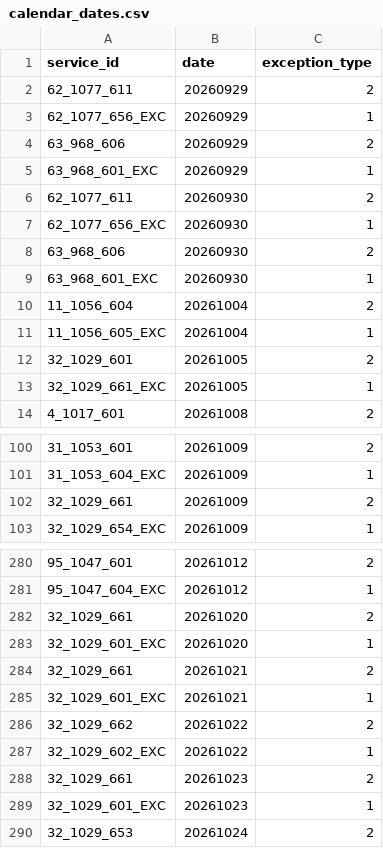
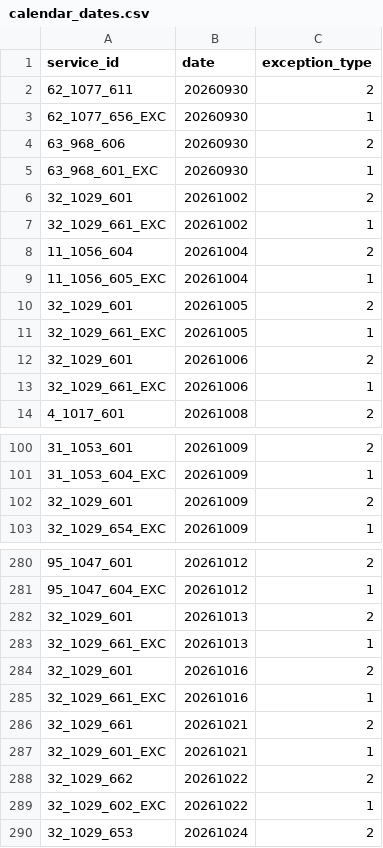
Before and after one commit to WireNext/emtgfs, a CSV file: data_csv/calendar_dates.csv, drawn as a sheet; only a part is shown, gaps mark what is left out; the diff covers the shown part only.

```diff
--- a/data_csv/calendar_dates.csv
+++ b/data_csv/calendar_dates.csv
@@ -1,6 +1,2 @@
 service_id,date,exception_type
-62_1077_611,20260929,2
-62_1077_656_EXC,20260929,1
-63_968_606,20260929,2
-63_968_601_EXC,20260929,1
 62_1077_611,20260930,2
@@ -9,2 +5,4 @@ service_id,date,exception_type
 63_968_601_EXC,20260930,1
+32_1029_601,20261002,2
+32_1029_661_EXC,20261002,1
 11_1056_604,20261004,2
@@ -13,2 +11,4 @@ service_id,date,exception_type
 32_1029_661_EXC,20261005,1
+32_1029_601,20261006,2
+32_1029_661_EXC,20261006,1
 4_1017_601,20261008,2
@@ -101,3 +101,3 @@ service_id,date,exception_type
 31_1053_604_EXC,20261009,1
-32_1029_661,20261009,2
+32_1029_601,20261009,2
 32_1029_654_EXC,20261009,1
@@ -281,4 +281,6 @@ service_id,date,exception_type
 95_1047_604_EXC,20261012,1
-32_1029_661,20261020,2
-32_1029_601_EXC,20261020,1
+32_1029_601,20261013,2
+32_1029_661_EXC,20261013,1
+32_1029_601,20261016,2
+32_1029_661_EXC,20261016,1
 32_1029_661,20261021,2
@@ -287,4 +289,2 @@ service_id,date,exception_type
 32_1029_602_EXC,20261022,1
-32_1029_661,20261023,2
-32_1029_601_EXC,20261023,1
 32_1029_653,20261024,2
```
Also changed, not shown: 2 added rows and 6 removed rows elsewhere in this file, data_csv/calendar.csv, data_csv/feed_info.csv, 1 other file.
